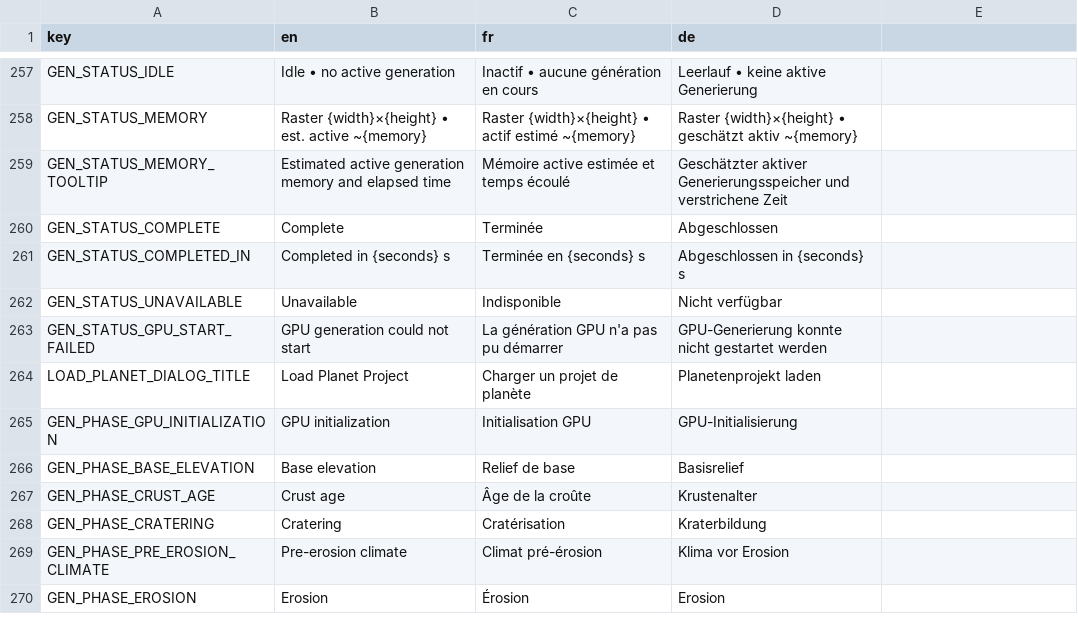
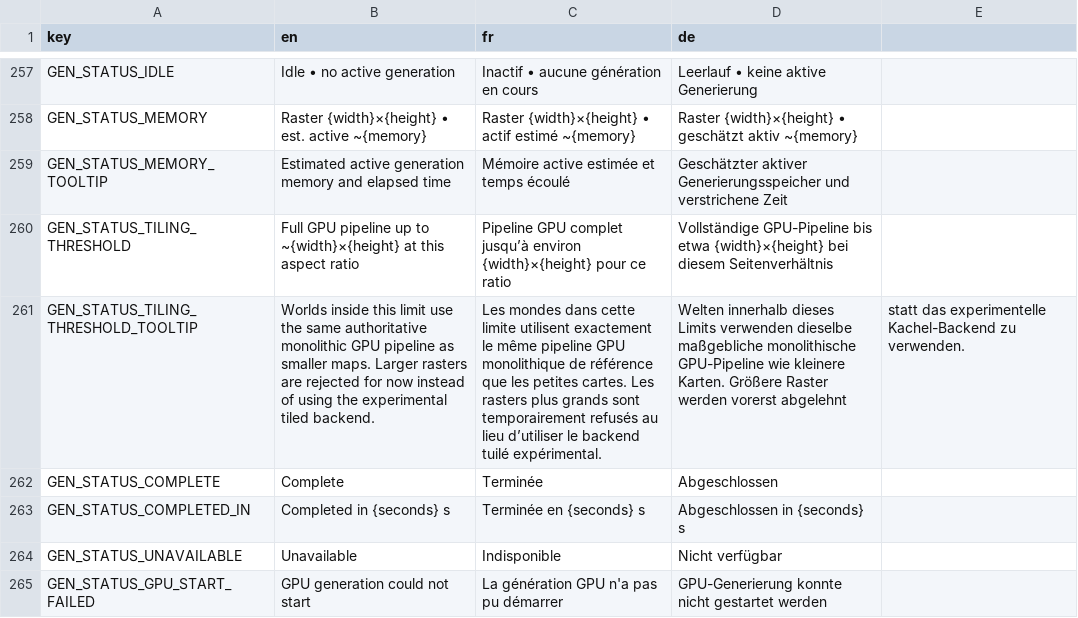
Before and after one commit to Jujedie/PlanetGenerator, a CSV file: data/translations/base.csv, drawn as a sheet; only a part is shown, gaps mark what is left out; the shorter side is filled out with more unchanged rows; the diff names each change by its address in the sheet, - before the commit and + after, or states it on an @@ line.

Commit message:
feat: Ajouter la gestion des textures monolithiques et améliorer la logique de génération

```diff
--- a/data/translations/base.csv
+++ b/data/translations/base.csv
+row 260: GEN_STATUS_TILING_THRESHOLD | Full GPU pipeline up to ~{width}×{height} at this aspect ratio | Pipeline GPU complet jusqu’à environ {width}×{height} pour ce ratio | Vollständige GPU-Pipeline bis etwa {width}×{height} bei diesem Seitenverhältnis
+row 261: GEN_STATUS_TILING_THRESHOLD_TOOLTIP | Worlds inside this limit use the same authoritative monolithic GPU pipeline as smaller maps. Larger rasters are rejected for now instead of using the experimental tiled backend. | Les mondes dans cette limite utilisent exactement le même pipeline GPU monolithique de référence que les petites cartes. Les rasters plus grands sont temporairement refusés au lieu d’utiliser le backend tuilé expérimental. | Welten innerhalb dieses Limits verwenden dieselbe maßgebliche monolithische GPU-Pipeline wie kleinere Karten. Größere Raster werden vorerst abgelehnt | statt das experimentelle Kachel-Backend zu verwenden.
```
Also changed, not shown: 11 other files.
